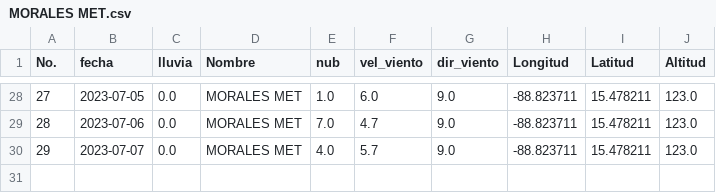
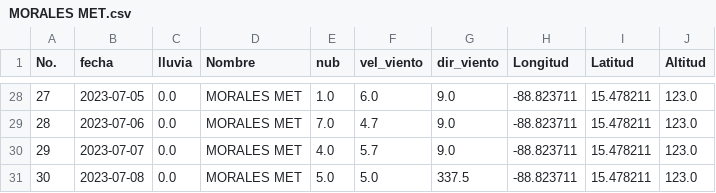
Before and after one commit to Climatologia-INSIVUMEH/monthly_data_by_station_csv, a CSV file: outputcsv/MORALES MET.csv, drawn as a sheet; only a part is shown, gaps mark what is left out; the diff names each change by its address in the sheet, - before the commit and + after, or states it on an @@ line.

```diff
--- a/outputcsv/MORALES MET.csv
+++ b/outputcsv/MORALES MET.csv
+row 31: 30 | 2023-07-08 | 0.0 | MORALES MET | 5.0 | 5.0 | 337.5 | -88.823711 | 15.478211 | 123.0
```
Also changed, not shown: outputcsv/CONCEPCION.csv, outputcsv/IXCHIGUAN.csv, 52 other files.
